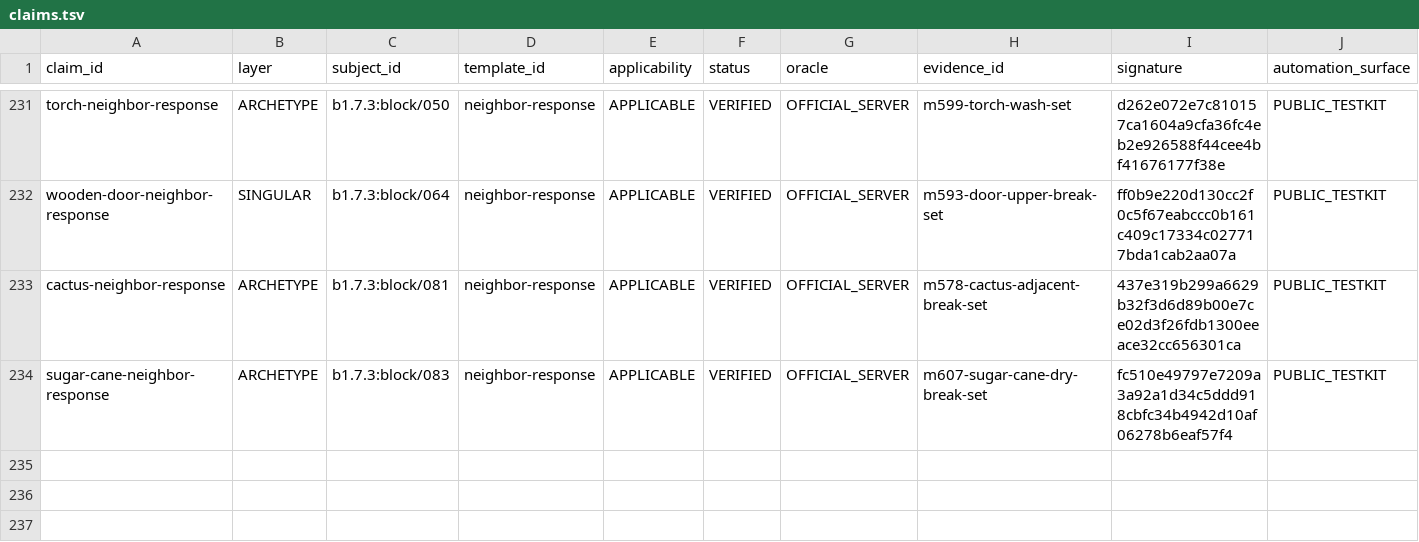
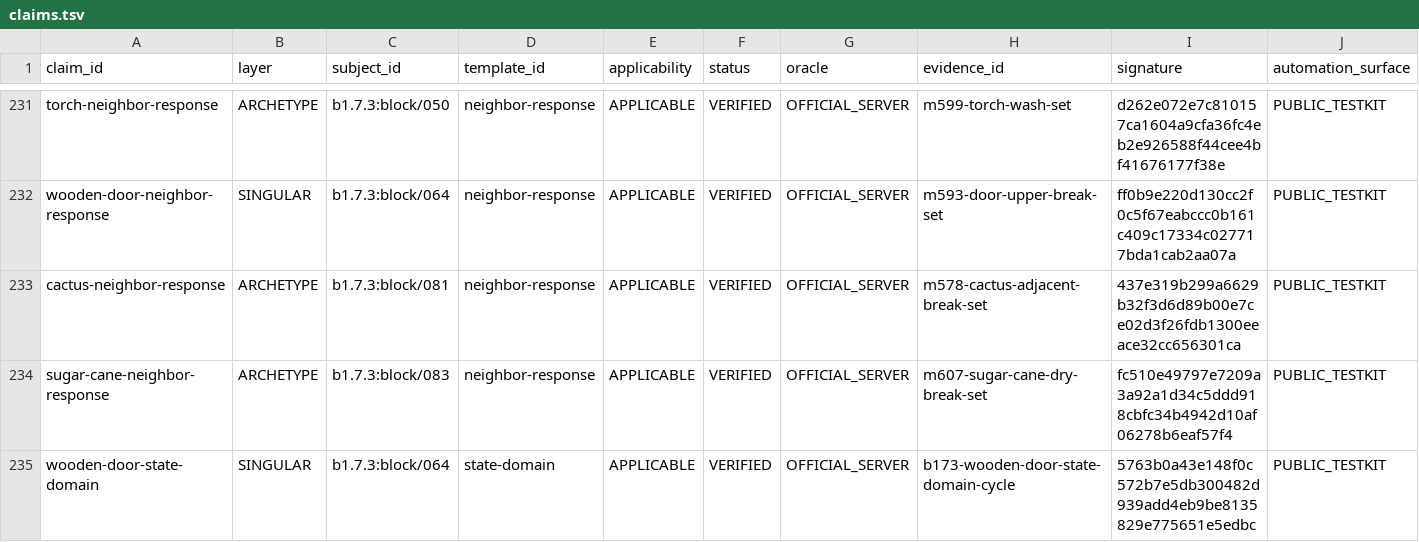
Before and after one commit to lucasrgt/Worldline, a TSV file: behavior/functional-census/b1.7.3/claims.tsv, drawn as a sheet; only a part is shown, gaps mark what is left out.

Commit message:
Promote wooden door state domain claim

```diff
--- a/behavior/functional-census/b1.7.3/claims.tsv
+++ b/behavior/functional-census/b1.7.3/claims.tsv
@@ -234 +234,2 @@ cactus-neighbor-response	ARCHETYPE	b1.7.3:block/081	neighbor-response	APPLICABLE
 sugar-cane-neighbor-response	ARCHETYPE	b1.7.3:block/083	neighbor-response	APPLICABLE	VERIFIED	OFFICIAL_SERVER	m607-sugar-cane-dry-break-set	fc510e49797e7209a3a92a1d34c5ddd918cbfc34b4942d10af06278b6eaf57f4	PUBLIC_TESTKIT
+wooden-door-state-domain	SINGULAR	b1.7.3:block/064	state-domain	APPLICABLE	VERIFIED	OFFICIAL_SERVER	b173-wooden-door-state-domain-cycle	5763b0a43e148f0c572b7e5db300482d939add4eb9be8135829e775651e5edbc	PUBLIC_TESTKIT
```
Also changed, not shown: 3 other files.
